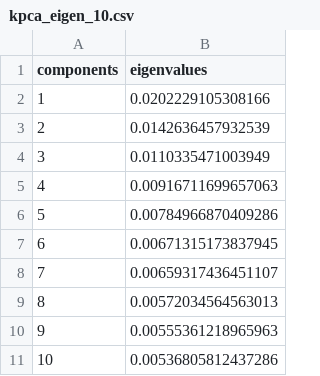
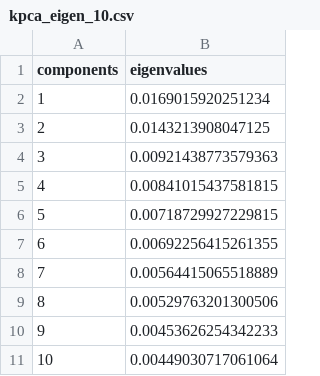
Before and after one commit to christophergandrud/EIUCrisesMeasure, a CSV file: data/kpca_eigen_10.csv, drawn as a sheet.

```diff
--- a/data/kpca_eigen_10.csv
+++ b/data/kpca_eigen_10.csv
@@ -1,11 +1,11 @@
 "components","eigenvalues"
-1,0.0202229105308166
-2,0.0142636457932539
-3,0.0110335471003949
-4,0.00916711699657063
-5,0.00784966870409286
-6,0.00671315173837945
-7,0.00659317436451107
-8,0.00572034564563013
-9,0.00555361218965963
-10,0.00536805812437286
+1,0.0169015920251234
+2,0.0143213908047125
+3,0.00921438773579363
+4,0.00841015437581815
+5,0.00718729927229815
+6,0.00692256415261355
+7,0.00564415065518889
+8,0.00529763201300506
+9,0.00453626254342233
+10,0.00449030717061064
```
Also changed, not shown: 2 other files.
